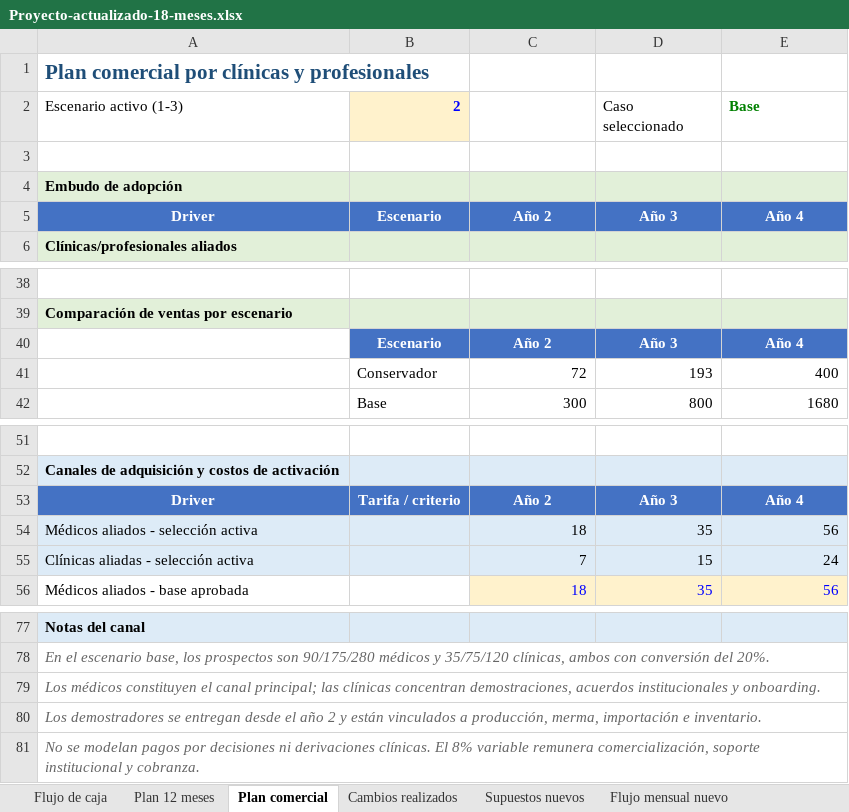
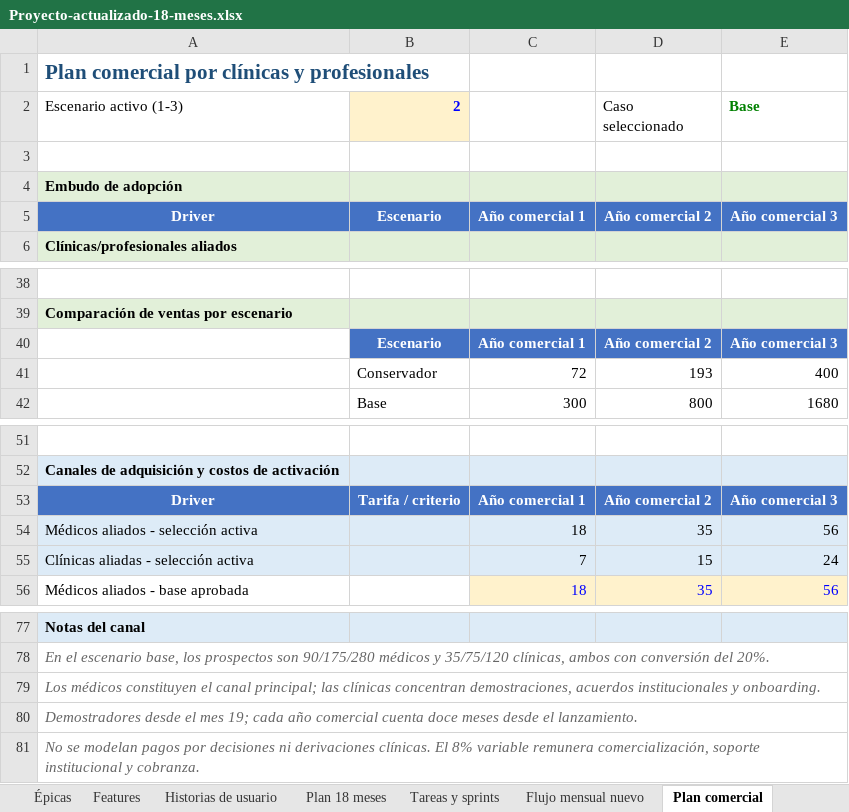
Before and after one commit to Icavicchioli/Gestion-Dreamteam-2.0, an Excel workbook: Gestion de proyectos practica/Proyecto-actualizado-18-meses.xlsx, sheet Plan comercial, drawn as a sheet; only a part is shown, gaps mark what is left out; values as stored, in another font and other column widths than the file's, no borders; removed rows and columns are numbered as before the commit, all else as after; the diff names each change by its address in the sheet, - before the commit and + after, or states it on an @@ line.

```diff
--- a/Gestion de proyectos practica/Proyecto-actualizado-18-meses.xlsx (sheet Plan comercial)
+++ b/Gestion de proyectos practica/Proyecto-actualizado-18-meses.xlsx (sheet Plan comercial)
-sheet tab: Flujo de caja
-sheet tab: Plan 12 meses
-sheet tab: Cambios realizados
+sheet tab: Épicas
+sheet tab: Features
+sheet tab: Historias de usuario
@@ sheet tab order changed: Épicas | Features | Historias de usuario | Plan 18 meses | Tareas y sprints | Flujo mensual nuevo | Plan comercial @@
-C5: Año 2
+C5: Año comercial 1
-D5 (Caso seleccionado): Año 3
+D5 (Caso seleccionado): Año comercial 2
-E5 (Base): Año 4
+E5 (Base): Año comercial 3
-row 40:  | Escenario | Año 2 | Año 3 | Año 4
+row 40:  | Escenario | Año comercial 1 | Año comercial 2 | Año comercial 3
-C53: Año 2
+C53: Año comercial 1
-D53 (Caso seleccionado): Año 3
+D53 (Caso seleccionado): Año comercial 2
-E53 (Base): Año 4
+E53 (Base): Año comercial 3
-A80 (Escenario activo (1-3)): Los demostradores se entregan desde el año 2 y están vinculados a producción, merma, importación e inventario.
+A80 (Escenario activo (1-3)): Demostradores desde el mes 19; cada año comercial cuenta doce meses desde el lanzamiento.
```
Also changed, not shown: sheet Tareas y sprints, sheet Plan 18 meses, sheet Flujo mensual nuevo, sheet Resumen nuevo, sheet Supuestos nuevos, other sheet tabs, formulas that keep their value, 27 other files.
